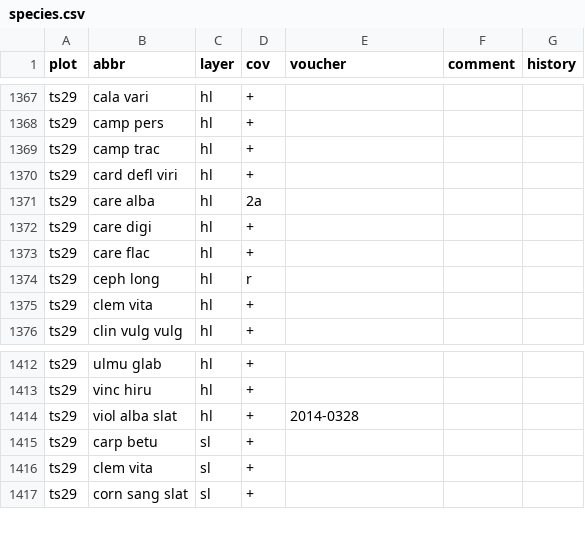
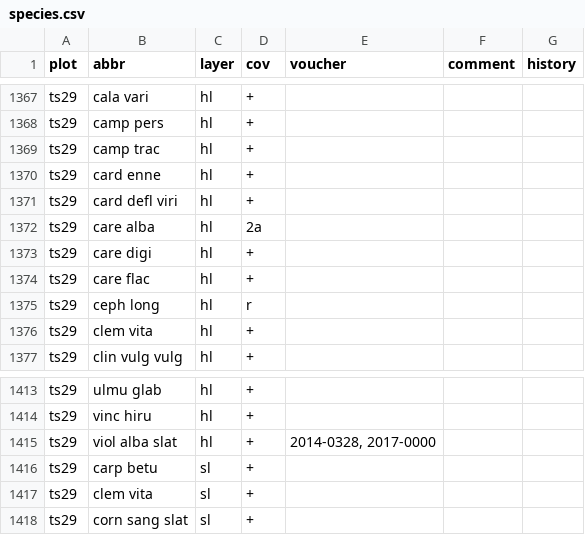
Before and after one commit to kardinal-eros/vegsoup-data, a CSV file: traunsee dta/species.csv, drawn as a sheet; only a part is shown, gaps mark what is left out.

Commit message:
added voucher and additional species observation

```diff
--- a/traunsee dta/species.csv
+++ b/traunsee dta/species.csv
@@ -1369,2 +1369,3 @@ ts29,camp pers,hl,+,,,
 ts29,camp trac,hl,+,,,
+ts29,card enne,hl,+,,,
 ts29,card defl viri,hl,+,,,
@@ -1413,3 +1414,3 @@ ts29,ulmu glab,hl,+,,,
 ts29,vinc hiru,hl,+,,,
-ts29,viol alba slat,hl,+,2014-0328,,
+ts29,viol alba slat,hl,+,"2014-0328, 2017-0000",,
 ts29,carp betu,sl,+,,,
```
Also changed, not shown: 2 other files.
